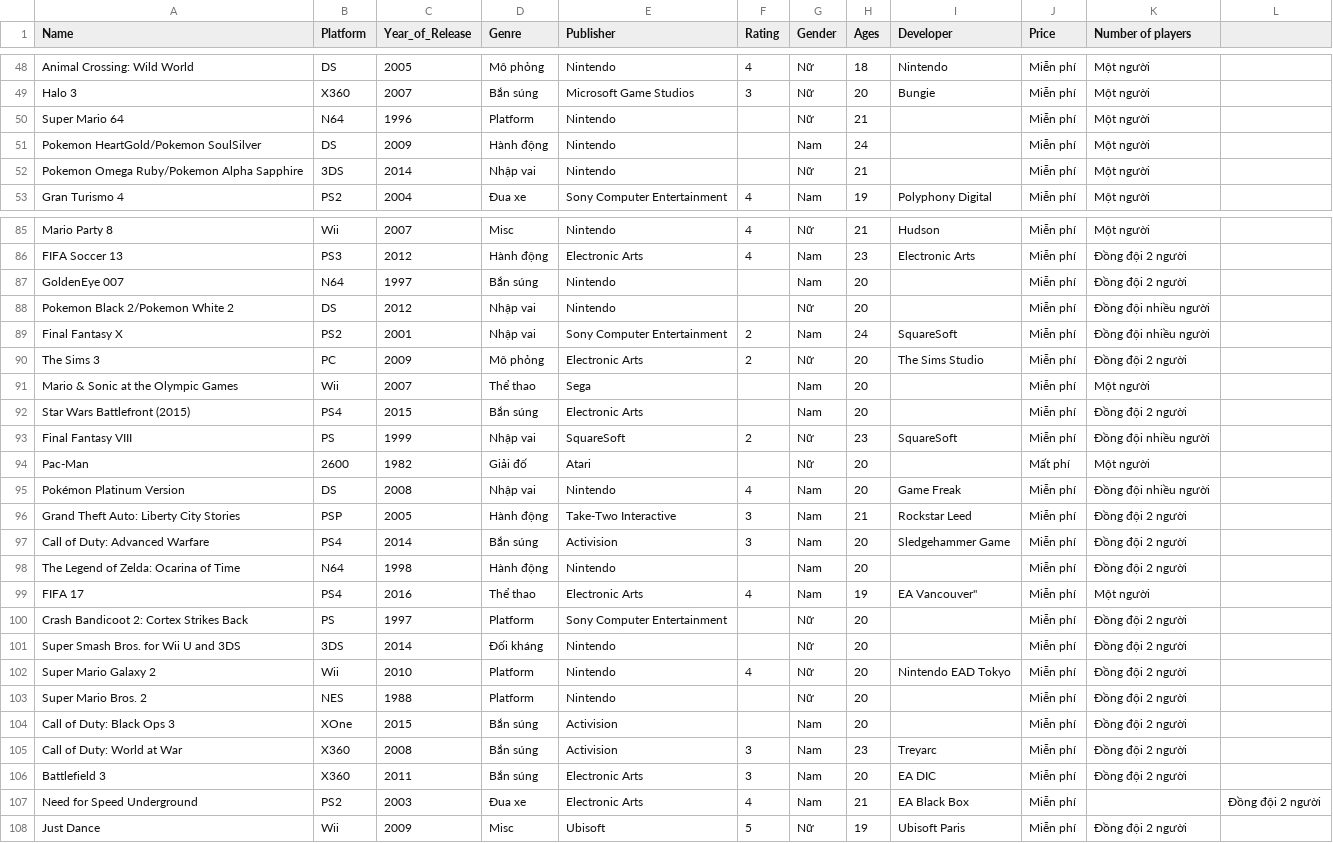
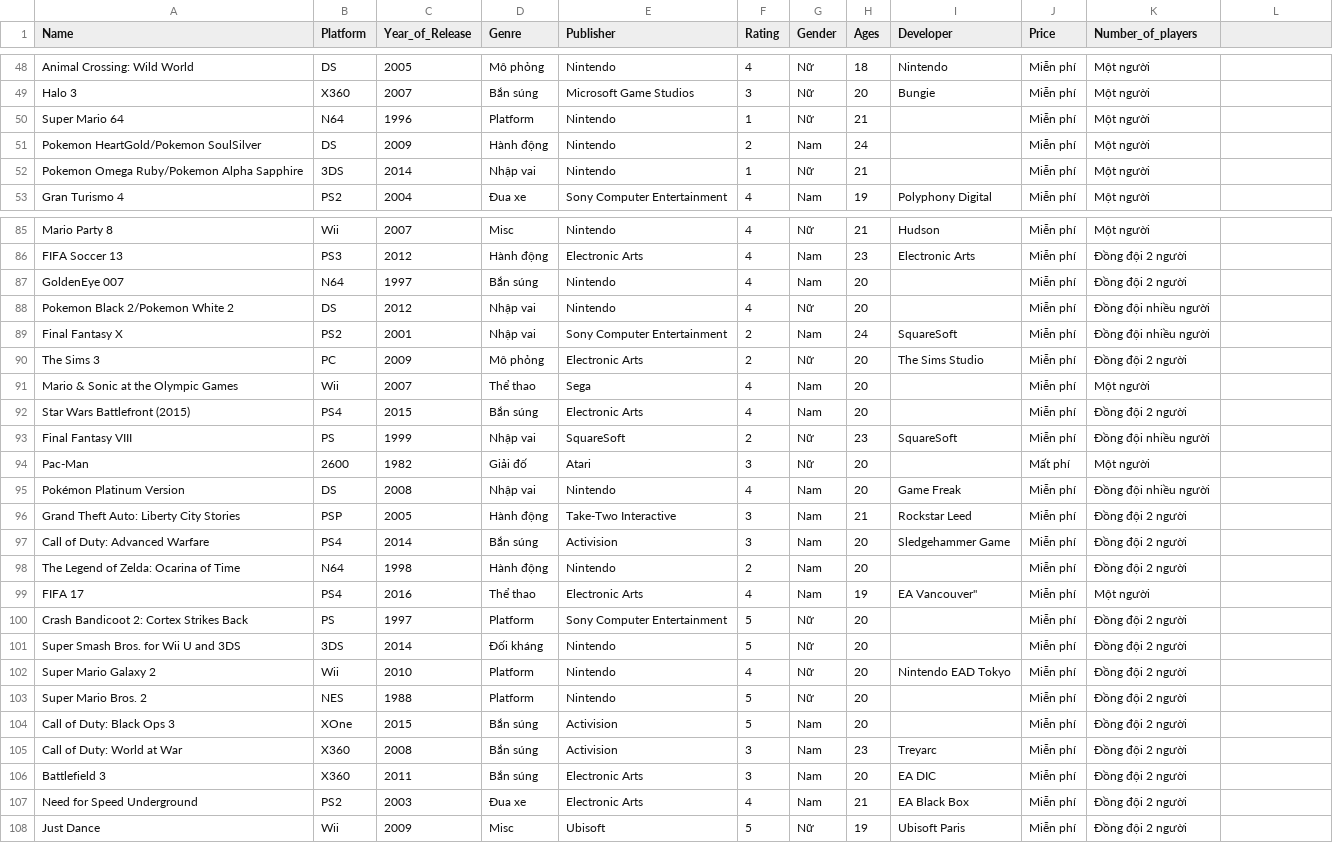
Before and after one commit to tuannt2000/IT4652_V2, a CSV file: Game.csv, drawn as a sheet; only a part is shown, gaps mark what is left out; the diff covers the shown part only.

```diff
--- a/Game.csv
+++ b/Game.csv
@@ -1 +1 @@
-Name,Platform,Year_of_Release,Genre,Publisher,Rating,Gender,Ages,Developer,Price,Number of players
+Name,Platform,Year_of_Release,Genre,Publisher,Rating,Gender,Ages,Developer,Price,Number_of_players
@@ -49,5 +49,5 @@ Animal Crossing: Wild World,DS,2005,Mô phỏng,Nintendo,4,Nữ,18,Nintendo,Mi
 Halo 3,X360,2007,Bắn súng,Microsoft Game Studios,3,Nữ,20, Bungie,Miễn phí,Một người
-Super Mario 64,N64,1996,Platform,Nintendo,,Nữ,21,,Miễn phí,Một người
-Pokemon HeartGold/Pokemon SoulSilver,DS,2009,Hành động,Nintendo,,Nam,24,,Miễn phí,Một người
-Pokemon Omega Ruby/Pokemon Alpha Sapphire,3DS,2014,Nhập vai,Nintendo,,Nữ,21,,Miễn phí,Một người
+Super Mario 64,N64,1996,Platform,Nintendo,1,Nữ,21,,Miễn phí,Một người
+Pokemon HeartGold/Pokemon SoulSilver,DS,2009,Hành động,Nintendo,2,Nam,24,,Miễn phí,Một người
+Pokemon Omega Ruby/Pokemon Alpha Sapphire,3DS,2014,Nhập vai,Nintendo,1,Nữ,21,,Miễn phí,Một người
 Gran Turismo 4,PS2,2004,Đua xe,Sony Computer Entertainment,4,Nam,19,Polyphony Digital,Miễn phí,Một người
@@ -86,10 +86,10 @@ Mario Party 8,Wii,2007,Misc,Nintendo,4,Nữ,21,Hudson,Miễn phí,Một người
 FIFA Soccer 13,PS3,2012,Hành động,Electronic Arts,4,Nam,23,Electronic Arts,Miễn phí,Đồng đội 2 người
-GoldenEye 007,N64,1997,Bắn súng,Nintendo,,Nam,20,,Miễn phí,Đồng đội 2 người
-Pokemon Black 2/Pokemon White 2,DS,2012,Nhập vai,Nintendo,,Nữ,20,,Miễn phí,Đồng đội nhiều người
+GoldenEye 007,N64,1997,Bắn súng,Nintendo,4,Nam,20,,Miễn phí,Đồng đội 2 người
+Pokemon Black 2/Pokemon White 2,DS,2012,Nhập vai,Nintendo,4,Nữ,20,,Miễn phí,Đồng đội nhiều người
 Final Fantasy X,PS2,2001,Nhập vai,Sony Computer Entertainment,2,Nam,24,SquareSoft,Miễn phí,Đồng đội nhiều người
 The Sims 3,PC,2009,Mô phỏng,Electronic Arts,2,Nữ,20,The Sims Studio,Miễn phí,Đồng đội 2 người
-Mario & Sonic at the Olympic Games,Wii,2007,Thể thao,Sega,,Nam,20,,Miễn phí,Một người
-Star Wars Battlefront (2015),PS4,2015,Bắn súng,Electronic Arts,,Nam,20,,Miễn phí,Đồng đội 2 người
+Mario & Sonic at the Olympic Games,Wii,2007,Thể thao,Sega,4,Nam,20,,Miễn phí,Một người
+Star Wars Battlefront (2015),PS4,2015,Bắn súng,Electronic Arts,4,Nam,20,,Miễn phí,Đồng đội 2 người
 Final Fantasy VIII,PS,1999,Nhập vai,SquareSoft,2,Nữ,23,SquareSoft,Miễn phí,Đồng đội nhiều người
-Pac-Man,2600,1982,Giải đố,Atari,,Nữ,20,,Mất phí,Một người
+Pac-Man,2600,1982,Giải đố,Atari,3,Nữ,20,,Mất phí,Một người
 Pokémon Platinum Version,DS,2008,Nhập vai,Nintendo,4,Nam,20,Game Freak,Miễn phí,Đồng đội nhiều người
@@ -97,12 +97,12 @@ Grand Theft Auto: Liberty City Stories,PSP,2005,Hành động,Take-Two Interacti
 Call of Duty: Advanced Warfare,PS4,2014,Bắn súng,Activision,3,Nam,20,Sledgehammer Game,Miễn phí,Đồng đội 2 người
-The Legend of Zelda: Ocarina of Time,N64,1998,Hành động,Nintendo,,Nam,20,,Miễn phí,Đồng đội 2 người
+The Legend of Zelda: Ocarina of Time,N64,1998,Hành động,Nintendo,2,Nam,20,,Miễn phí,Đồng đội 2 người
 FIFA 17,PS4,2016,Thể thao,Electronic Arts,4,Nam,19, EA Vancouver",Miễn phí,Một người
-Crash Bandicoot 2: Cortex Strikes Back,PS,1997,Platform,Sony Computer Entertainment,,Nữ,20,,Miễn phí,Đồng đội 2 người
-Super Smash Bros. for Wii U and 3DS,3DS,2014,Đối kháng,Nintendo,,Nữ,20,,Miễn phí,Đồng đội 2 người
+Crash Bandicoot 2: Cortex Strikes Back,PS,1997,Platform,Sony Computer Entertainment,5,Nữ,20,,Miễn phí,Đồng đội 2 người
+Super Smash Bros. for Wii U and 3DS,3DS,2014,Đối kháng,Nintendo,5,Nữ,20,,Miễn phí,Đồng đội 2 người
 Super Mario Galaxy 2,Wii,2010,Platform,Nintendo,4,Nữ,20,Nintendo EAD Tokyo,Miễn phí,Đồng đội 2 người
-Super Mario Bros. 2,NES,1988,Platform,Nintendo,,Nữ,20,,Miễn phí,Đồng đội 2 người
-Call of Duty: Black Ops 3,XOne,2015,Bắn súng,Activision,,Nam,20,,Miễn phí,Đồng đội 2 người
+Super Mario Bros. 2,NES,1988,Platform,Nintendo,5,Nữ,20,,Miễn phí,Đồng đội 2 người
+Call of Duty: Black Ops 3,XOne,2015,Bắn súng,Activision,5,Nam,20,,Miễn phí,Đồng đội 2 người
 Call of Duty: World at War,X360,2008,Bắn súng,Activision,3,Nam,23,Treyarc,Miễn phí,Đồng đội 2 người
 Battlefield 3,X360,2011,Bắn súng,Electronic Arts,3,Nam,20,EA DIC,Miễn phí,Đồng đội 2 người
-Need for Speed Underground,PS2,2003,Đua xe,Electronic Arts,4,Nam,21,EA Black Box,Miễn phí,,Đồng đội 2 người
+Need for Speed Underground,PS2,2003,Đua xe,Electronic Arts,4,Nam,21,EA Black Box,Miễn phí,Đồng đội 2 người
 Just Dance,Wii,2009,Misc,Ubisoft,5,Nữ,19,Ubisoft Paris,Miễn phí,Đồng đội 2 người
```
Also changed, not shown: 2 removed rows and 69 edited cells elsewhere in this file, 5 other files.
